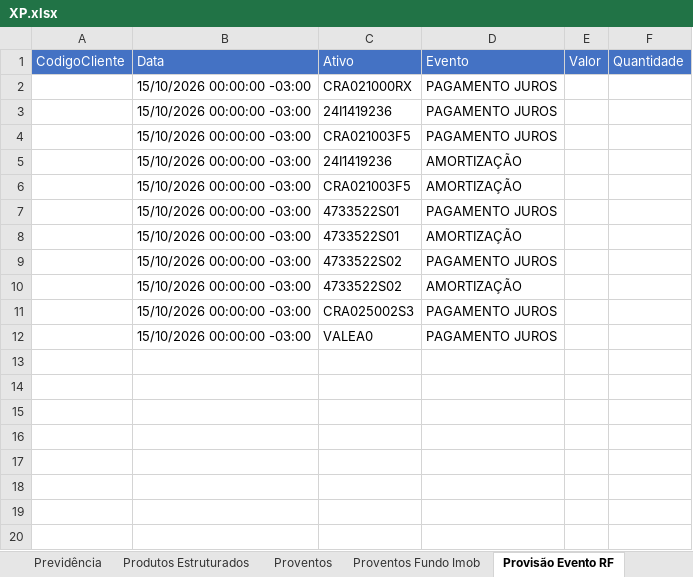
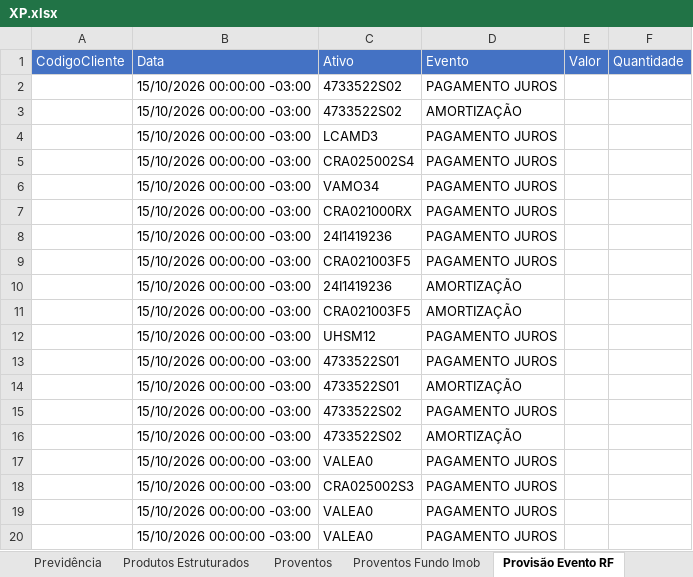
Before and after one commit to AloacaoMWealth/alocationmwealth, an Excel workbook: posicoes/XP.xlsx, sheet Provisão Evento RF, drawn as a sheet; values as stored, in another font and other column widths than the file's, no borders; the diff names each change by its address in the sheet, - before the commit and + after, or states it on an @@ line.

```diff
--- a/posicoes/XP.xlsx (sheet Provisão Evento RF)
+++ b/posicoes/XP.xlsx (sheet Provisão Evento RF)
+row 2:  | 15/10/2026 00:00:00 -03:00 | 4733522S02 | PAGAMENTO JUROS
+row 3:  | 15/10/2026 00:00:00 -03:00 | 4733522S02 | AMORTIZAÇÃO
+row 4:  | 15/10/2026 00:00:00 -03:00 | LCAMD3 | PAGAMENTO JUROS
+row 5:  | 15/10/2026 00:00:00 -03:00 | CRA025002S4 | PAGAMENTO JUROS
+row 6:  | 15/10/2026 00:00:00 -03:00 | VAMO34 | PAGAMENTO JUROS
+row 12:  | 15/10/2026 00:00:00 -03:00 | UHSM12 | PAGAMENTO JUROS
+row 17:  | 15/10/2026 00:00:00 -03:00 | VALEA0 | PAGAMENTO JUROS
+row 19:  | 15/10/2026 00:00:00 -03:00 | VALEA0 | PAGAMENTO JUROS
```
Also changed, not shown: sheet Fundos Imobiliários, sheet Fundos, sheet Ações, sheet Proventos Fundo Imob, sheet Proventos, sheet Financeiro, 4 more sheets.
